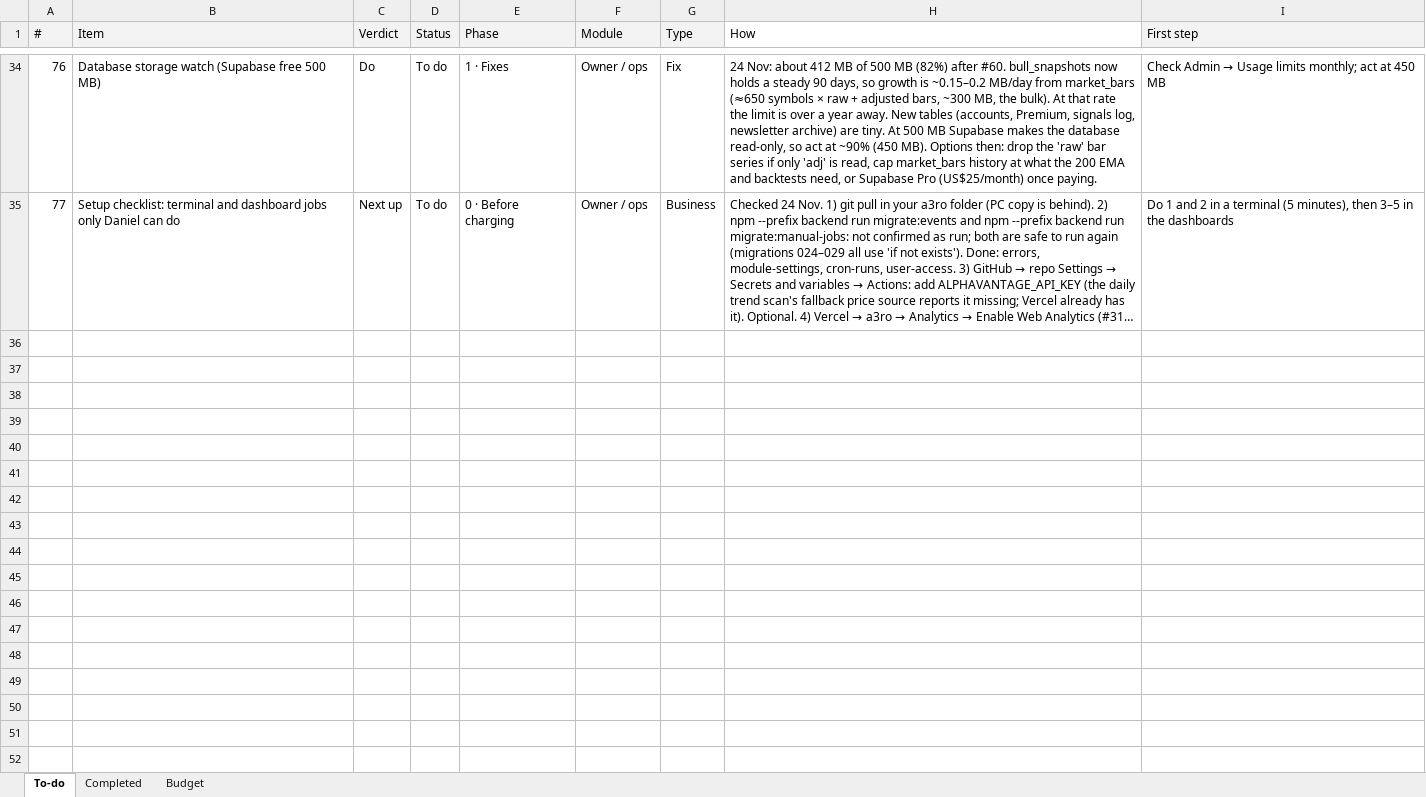
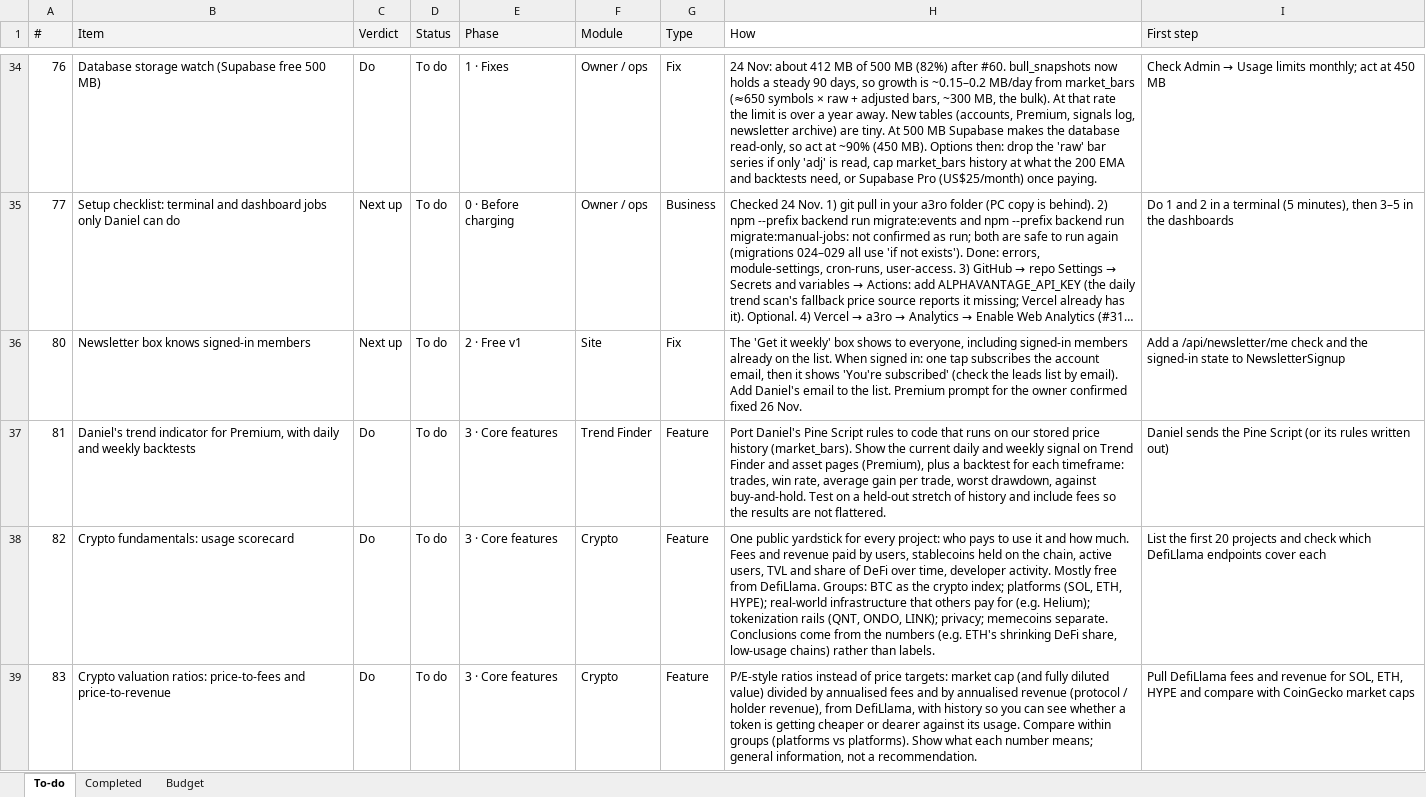
Before and after one commit to denkovd/a3ro, an Excel workbook: docs/A3RO Roadmap To-Do.xlsx, sheet To-do, drawn as a sheet; only a part is shown, gaps mark what is left out; long unchanged cells end in …; values as stored, in another font and other column widths than the file's, no borders; the diff covers the shown part only; the diff names each change by its address in the sheet, - before the commit and + after, or states it on an @@ line.

```diff
--- a/docs/A3RO Roadmap To-Do.xlsx (sheet To-do)
+++ b/docs/A3RO Roadmap To-Do.xlsx (sheet To-do)
+row 36: 80 | Newsletter box knows signed-in members | Next up | To do | 2 · Free v1 | Site | Fix | The 'Get it weekly' box shows to everyone, including signed-in members already on the list. When signed in: one tap subscribes the account email, then it shows 'You're subscribed' (check the leads list by email). Add Daniel's email to the list. Premium prompt for the owner confirmed fixed 26 Nov. | Add a /api/newsletter/me check and the signed-in state to NewsletterSignup
+row 37: 81 | Daniel's trend indicator for Premium, with daily and weekly backtests | Do | To do | 3 · Core features | Trend Finder | Feature | Port Daniel's Pine Script rules to code that runs on our stored price history (market_bars). Show the current daily and weekly signal on Trend Finder and asset pages (Premium), plus a backtest for each timeframe: trades, win rate, average gain per trade, worst drawdown, against buy-and-hold. Test on a held-out stretch of history and include fees so the results are not flattered. | Daniel sends the Pine Script (or its rules written out)
+row 38: 82 | Crypto fundamentals: usage scorecard | Do | To do | 3 · Core features | Crypto | Feature | One public yardstick for every project: who pays to use it and how much. Fees and revenue paid by users, stablecoins held on the chain, active users, TVL and share of DeFi over time, developer activity. Mostly free from DefiLlama. Groups: BTC as the crypto index; platforms (SOL, ETH, HYPE); real-world infrastructure that others pay for (e.g. Helium); tokenization rails (QNT, ONDO, LINK); privacy; memecoins separate. Conclusions come from the numbers (e.g. ETH's shrinking DeFi share, low-usage chains) rather than labels. | List the first 20 projects and check which DefiLlama endpoints cover each
+row 39: 83 | Crypto valuation ratios: price-to-fees and price-to-revenue | Do | To do | 3 · Core features | Crypto | Feature | P/E-style ratios instead of price targets: market cap (and fully diluted value) divided by annualised fees and by annualised revenue (protocol / holder revenue), from DefiLlama, with history so you can see whether a token is getting cheaper or dearer against its usage. Compare within groups (platforms vs platforms). Show what each number means; general information, not a recommendation. | Pull DefiLlama fees and revenue for SOL, ETH, HYPE and compare with CoinGecko market caps
```
Also changed, not shown: 4 added rows elsewhere in this sheet.
